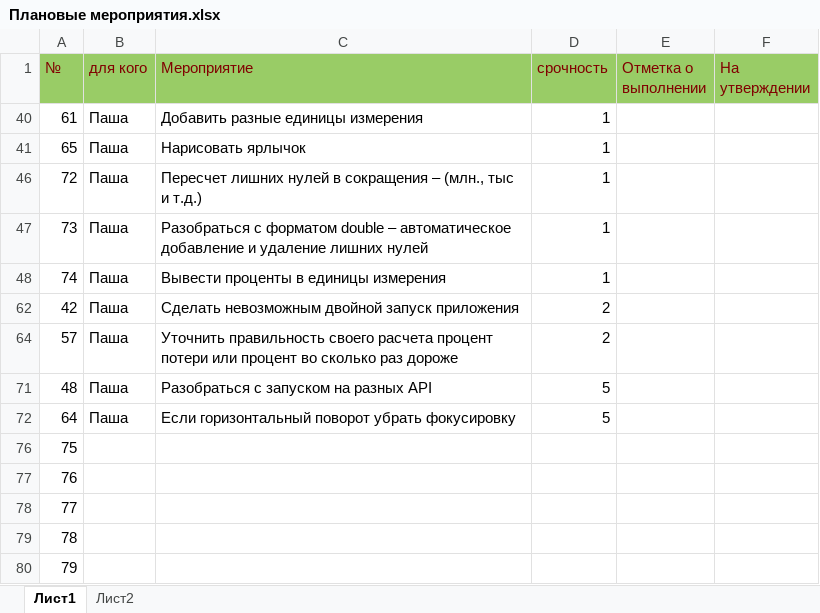
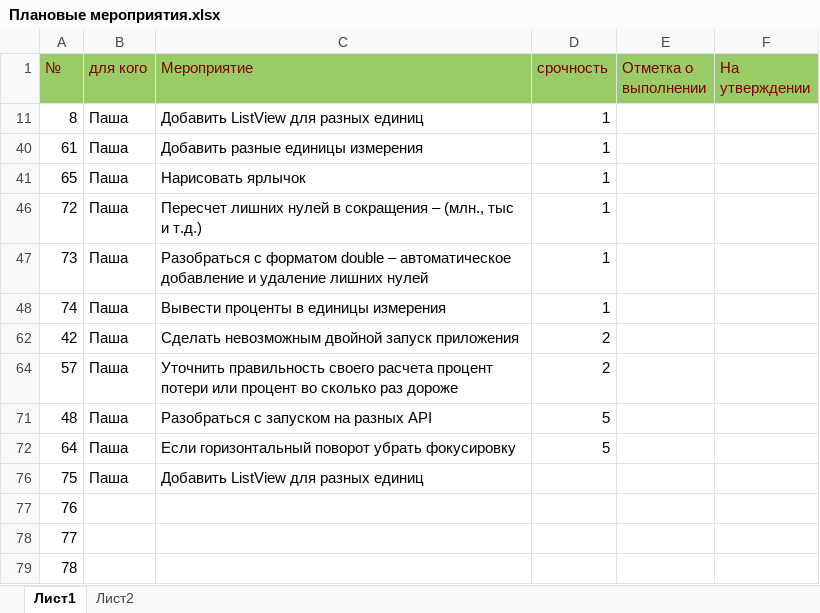
Before and after one commit to Dvajdi/QuickComparison, an Excel workbook: Плановые мероприятия.xlsx, sheet Лист1, drawn as a sheet; only a part is shown; the shorter side is filled out with more unchanged rows; values as stored, in another font and other column widths than the file's, no borders; charts and pictures not drawn; the diff names each change by its address in the sheet, - before the commit and + after, or states it on an @@ line.

```diff
--- a/Плановые мероприятия.xlsx (sheet Лист1)
+++ b/Плановые мероприятия.xlsx (sheet Лист1)
+row 11: 8 | Паша | Добавить ListView для разных единиц | 1
-B76 (для кого): (empty)
+B76 (для кого): Паша
-C76 (Мероприятие): (empty)
+C76 (Мероприятие): Добавить ListView для разных единиц
```
Also changed, not shown: hidden cells, 10 other files.
